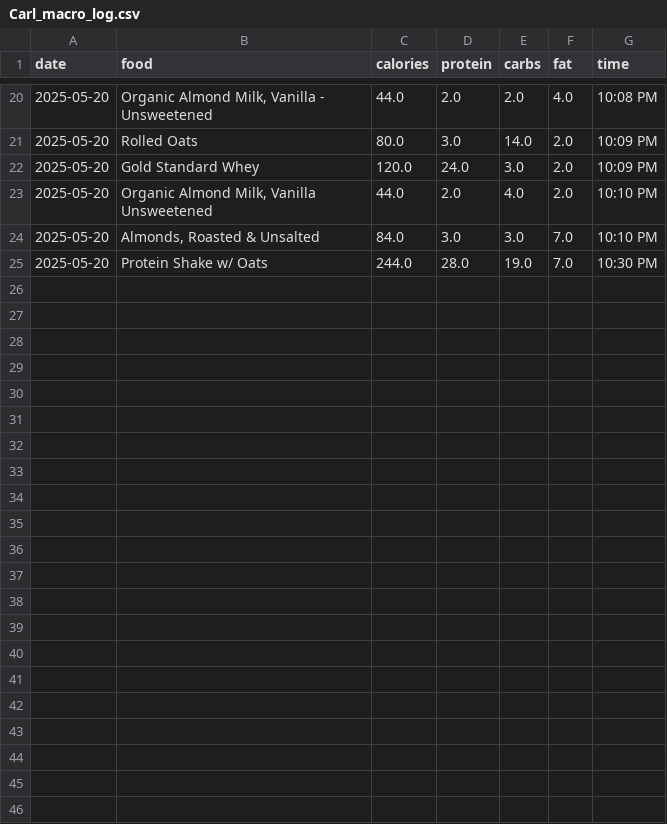
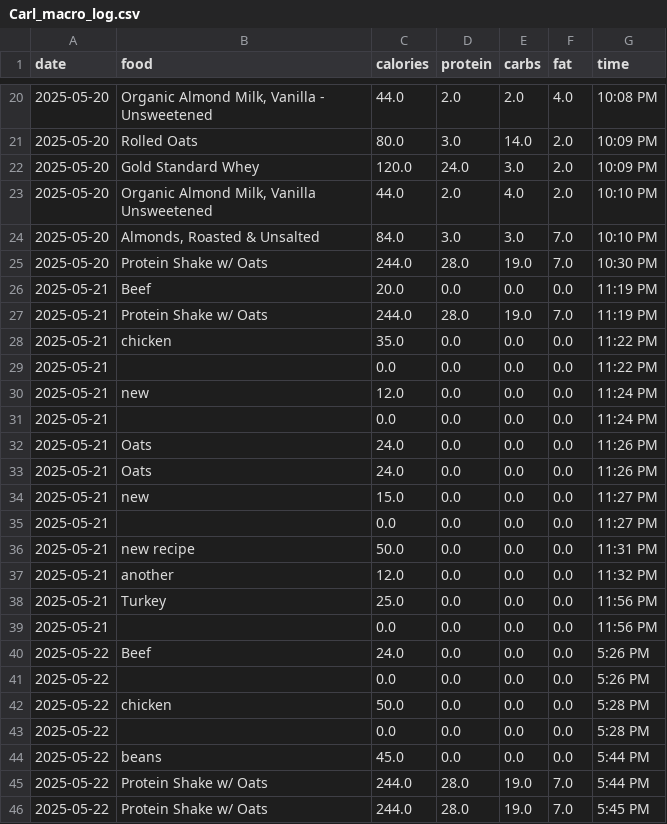
Before and after one commit to carlcroft/macro-tracker, a CSV file: data/logs/Carl_macro_log.csv, drawn as a sheet; only a part is shown, gaps mark what is left out; the diff names each change by its address in the sheet, - before the commit and + after, or states it on an @@ line.

```diff
--- a/data/logs/Carl_macro_log.csv
+++ b/data/logs/Carl_macro_log.csv
+row 26: 2025-05-21 | Beef | 20.0 | 0.0 | 0.0 | 0.0 | 11:19 PM
+row 27: 2025-05-21 | Protein Shake w/ Oats | 244.0 | 28.0 | 19.0 | 7.0 | 11:19 PM
+row 28: 2025-05-21 | chicken | 35.0 | 0.0 | 0.0 | 0.0 | 11:22 PM
+row 29: 2025-05-21 |  | 0.0 | 0.0 | 0.0 | 0.0 | 11:22 PM
+row 30: 2025-05-21 | new | 12.0 | 0.0 | 0.0 | 0.0 | 11:24 PM
+row 31: 2025-05-21 |  | 0.0 | 0.0 | 0.0 | 0.0 | 11:24 PM
+row 32: 2025-05-21 | Oats | 24.0 | 0.0 | 0.0 | 0.0 | 11:26 PM
+row 33: 2025-05-21 | Oats | 24.0 | 0.0 | 0.0 | 0.0 | 11:26 PM
+row 34: 2025-05-21 | new | 15.0 | 0.0 | 0.0 | 0.0 | 11:27 PM
+row 35: 2025-05-21 |  | 0.0 | 0.0 | 0.0 | 0.0 | 11:27 PM
+row 36: 2025-05-21 | new recipe | 50.0 | 0.0 | 0.0 | 0.0 | 11:31 PM
+row 37: 2025-05-21 | another | 12.0 | 0.0 | 0.0 | 0.0 | 11:32 PM
+row 38: 2025-05-21 | Turkey | 25.0 | 0.0 | 0.0 | 0.0 | 11:56 PM
+row 39: 2025-05-21 |  | 0.0 | 0.0 | 0.0 | 0.0 | 11:56 PM
+row 40: 2025-05-22 | Beef | 24.0 | 0.0 | 0.0 | 0.0 | 5:26 PM
+row 41: 2025-05-22 |  | 0.0 | 0.0 | 0.0 | 0.0 | 5:26 PM
+row 42: 2025-05-22 | chicken | 50.0 | 0.0 | 0.0 | 0.0 | 5:28 PM
+row 43: 2025-05-22 |  | 0.0 | 0.0 | 0.0 | 0.0 | 5:28 PM
+row 44: 2025-05-22 | beans | 45.0 | 0.0 | 0.0 | 0.0 | 5:44 PM
+row 45: 2025-05-22 | Protein Shake w/ Oats | 244.0 | 28.0 | 19.0 | 7.0 | 5:44 PM
+row 46: 2025-05-22 | Protein Shake w/ Oats | 244.0 | 28.0 | 19.0 | 7.0 | 5:45 PM
```
Also changed, not shown: 7 other files.
